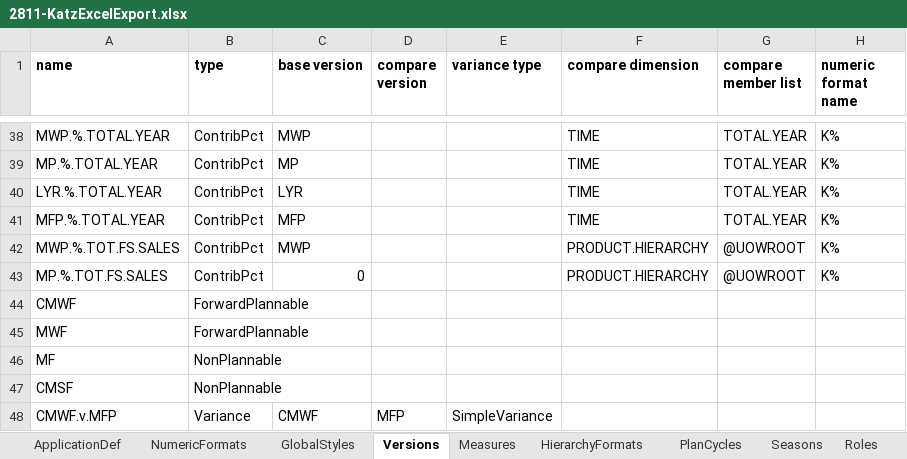
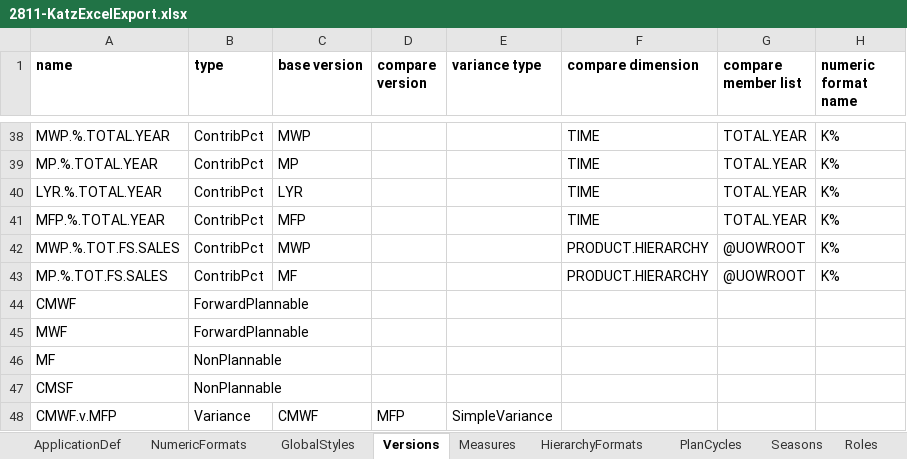
Before and after one commit to alanfarkas/test-pace-server, an Excel workbook: pace-base/test_files/2811-KatzExcelExport.xlsx, sheet Versions, drawn as a sheet; only a part is shown, gaps mark what is left out; values as stored, in another font and other column widths than the file's, no borders; the diff names each change by its address in the sheet, - before the commit and + after, or states it on an @@ line.

```diff
--- a/pace-base/test_files/2811-KatzExcelExport.xlsx (sheet Versions)
+++ b/pace-base/test_files/2811-KatzExcelExport.xlsx (sheet Versions)
-C43 (base version): 0
+C43 (base version): MF
```
Also changed, not shown: sheet Views, sheet ViewGroups, sheet ApplicationDef, other sheet tabs, pace-base/test_files/2811-ExcelExport.xlsx, pace-base/test_files/CatLite-project-xml-28xx.xlsx, 2 other files.
